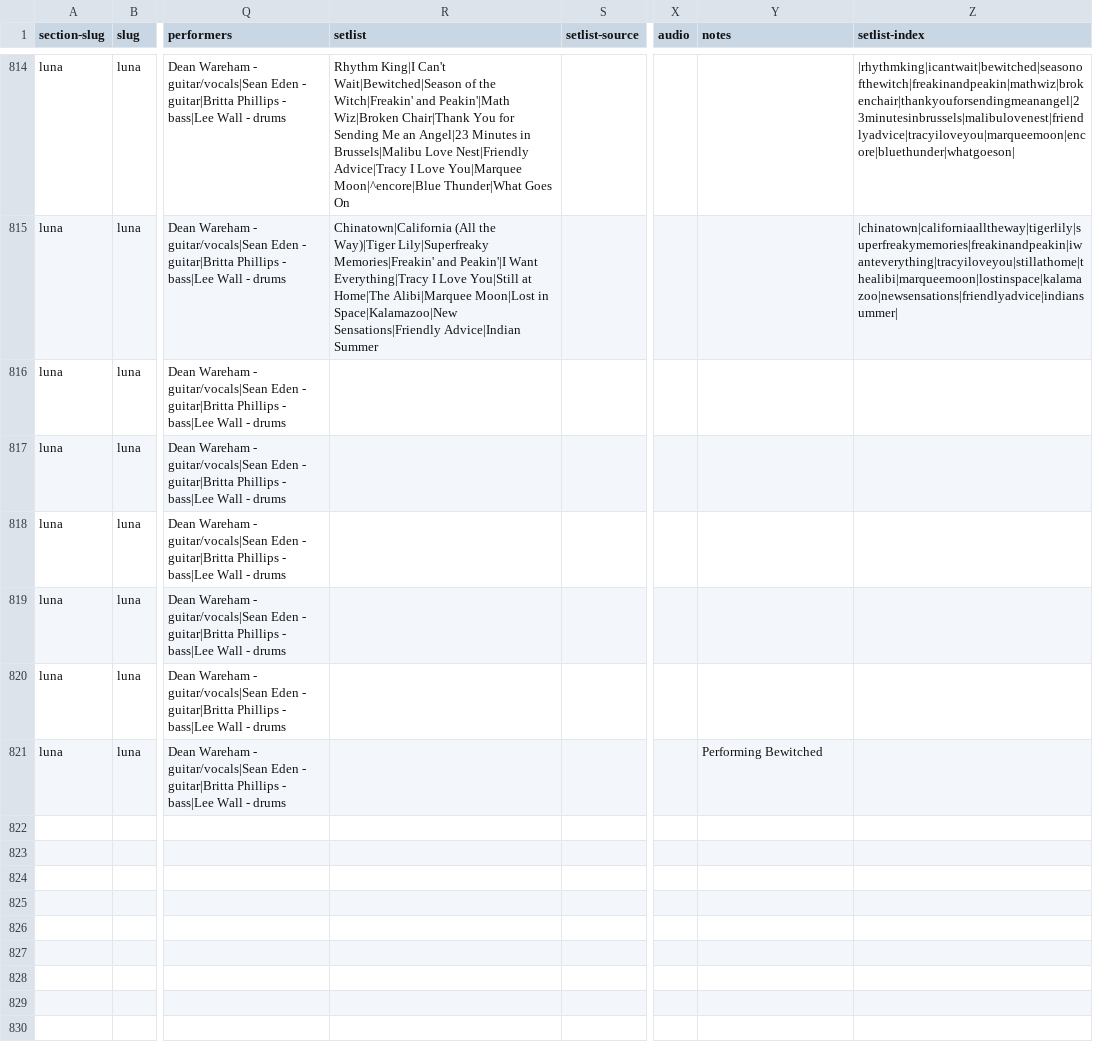
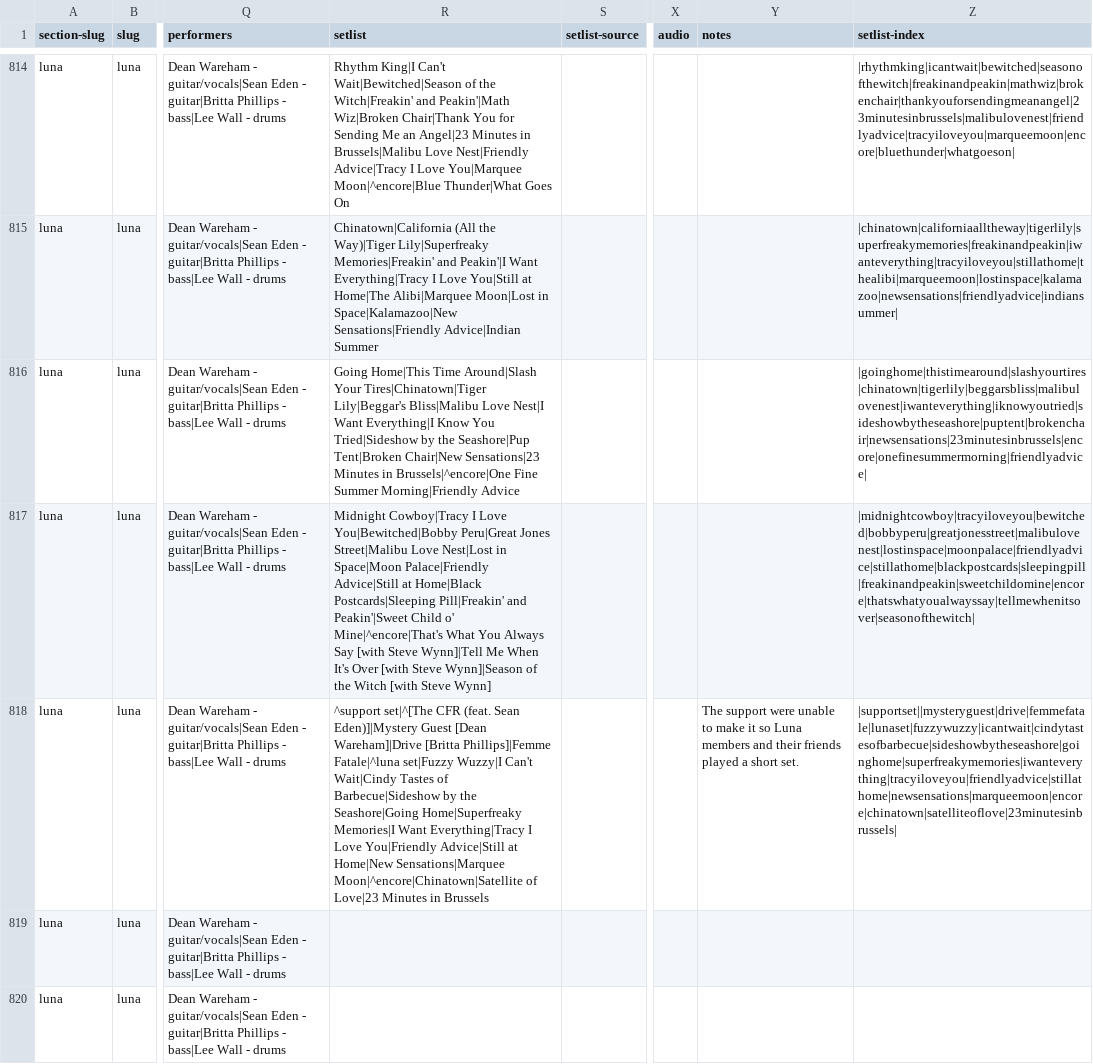
Before and after one commit to grange85/ahfow-database, a CSV file: _data/gigography/luna-shows.csv, drawn as a sheet; only a part is shown, gaps mark what is left out; the shorter side is filled out with more unchanged rows; the diff names each change by its address in the sheet, - before the commit and + after, or states it on an @@ line.

Commit message:
update gigography

```diff
--- a/_data/gigography/luna-shows.csv
+++ b/_data/gigography/luna-shows.csv
-R816 (setlist): (empty)
+R816 (setlist): Going Home|This Time Around|Slash Your Tires|Chinatown|Tiger Lily|Beggar's Bliss|Malibu Love Nest|I Want Everything|I Know You Tried|Sideshow by the Seashore|Pup Tent|Broken Chair|New Sensations|23 Minutes in Brussels|^encore|One Fine Summer Morning|Friendly Advice
-Z816 (setlist-index): (empty)
+Z816 (setlist-index): |goinghome|thistimearound|slashyourtires|chinatown|tigerlily|beggarsbliss|malibulovenest|iwanteverything|iknowyoutried|sideshowbytheseashore|puptent|brokenchair|newsensations|23minutesinbrussels|encore|onefinesummermorning|friendlyadvice|
-R817 (setlist): (empty)
+R817 (setlist): Midnight Cowboy|Tracy I Love You|Bewitched|Bobby Peru|Great Jones Street|Malibu Love Nest|Lost in Space|Moon Palace|Friendly Advice|Still at Home|Black Postcards|Sleeping Pill|Freakin' and Peakin'|Sweet Child o' Mine|^encore|That's What You Always Say [with Steve Wynn]|Tell Me When It's Over [with Steve Wynn]|Season of the Witch [with Steve Wynn]
-Z817 (setlist-index): (empty)
+Z817 (setlist-index): |midnightcowboy|tracyiloveyou|bewitched|bobbyperu|greatjonesstreet|malibulovenest|lostinspace|moonpalace|friendlyadvice|stillathome|blackpostcards|sleepingpill|freakinandpeakin|sweetchildomine|encore|thatswhatyoualwayssay|tellmewhenitsover|seasonofthewitch|
-R818 (setlist): (empty)
+R818 (setlist): ^support set|^[The CFR (feat. Sean Eden)]|Mystery Guest [Dean Wareham]|Drive [Britta Phillips]|Femme Fatale|^luna set|Fuzzy Wuzzy|I Can't Wait|Cindy Tastes of Barbecue|Sideshow by the Seashore|Going Home|Superfreaky Memories|I Want Everything|Tracy I Love You|Friendly Advice|Still at Home|New Sensations|Marquee Moon|^encore|Chinatown|Satellite of Love|23 Minutes in Brussels
-Y818 (notes): (empty)
+Y818 (notes): The support were unable to make it so Luna members and their friends played a short set.
-Z818 (setlist-index): (empty)
+Z818 (setlist-index): |supportset||mysteryguest|drive|femmefatale|lunaset|fuzzywuzzy|icantwait|cindytastesofbarbecue|sideshowbytheseashore|goinghome|superfreakymemories|iwanteverything|tracyiloveyou|friendlyadvice|stillathome|newsensations|marqueemoon|encore|chinatown|satelliteoflove|23minutesinbrussels|
```
Also changed, not shown: _data/discography/tracks.csv, _data/gigography/damon-and-naomi-shows.csv, 2 other files.
